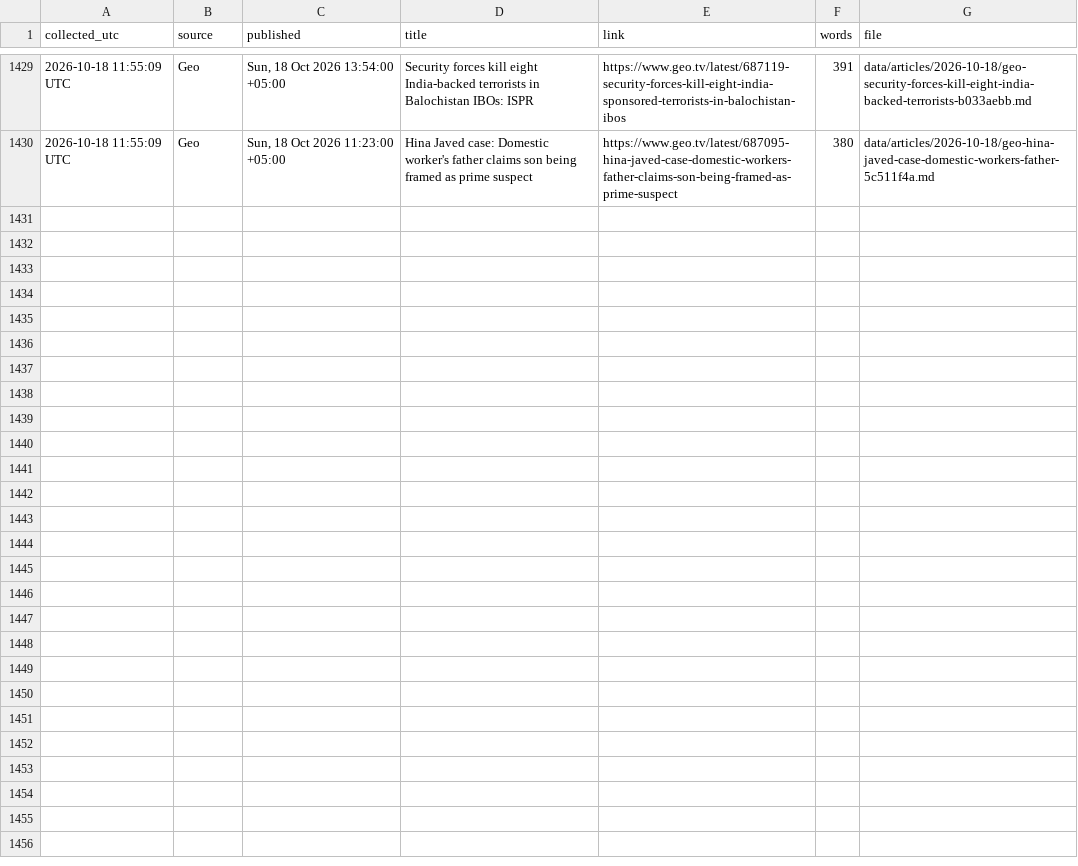
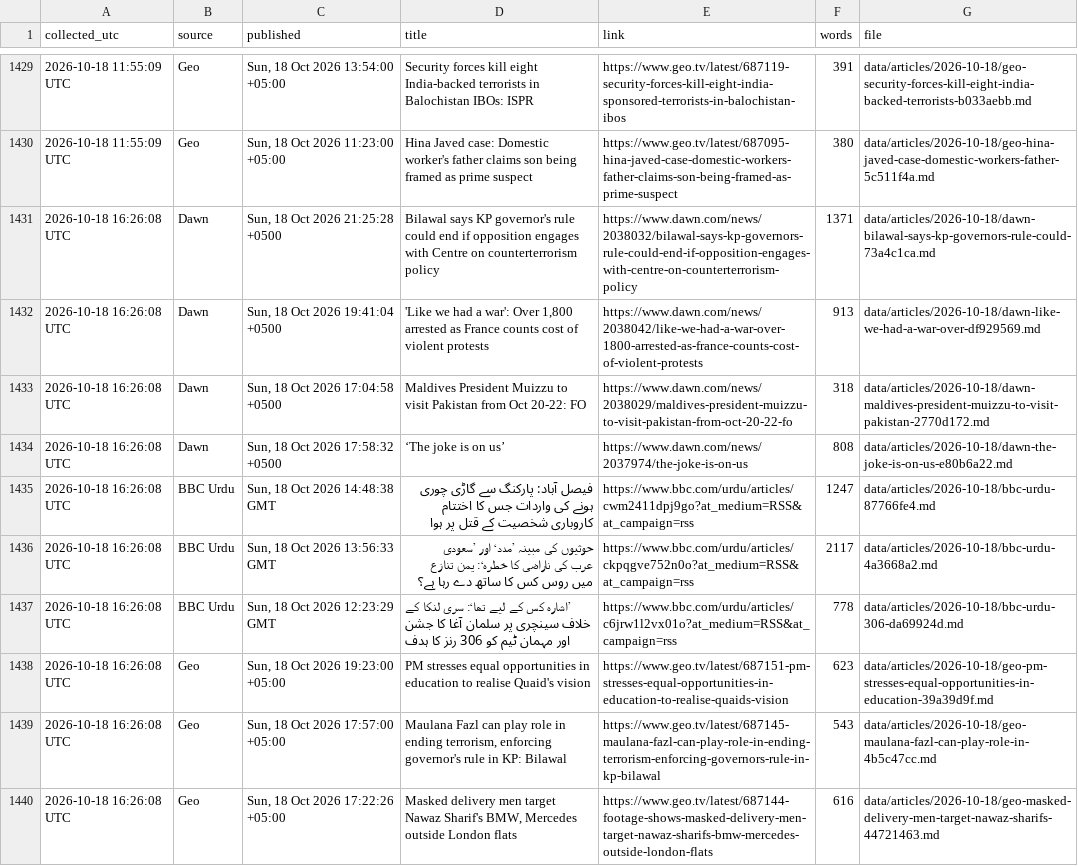
Before and after one commit to galiraza/github-actions-demo, a CSV file: data/news.csv, drawn as a sheet; only a part is shown, gaps mark what is left out.

```diff
--- a/data/news.csv
+++ b/data/news.csv
@@ -1430 +1430,11 @@ collected_utc,source,published,title,link,words,file
 2026-10-18 11:55:09 UTC,Geo,"Sun, 18 Oct 2026 11:23:00 +05:00",Hina Javed case: Domestic worker's father claims son being framed as prime suspect,https://www.geo.tv/latest/687095-hina-javed-case-domestic-workers-father-claims-son-being-framed-as-prime-suspect,380,data/articles/2026-10-18/geo-hina-javed-case-domestic-workers-father-5c511f4a.md
+2026-10-18 16:26:08 UTC,Dawn,"Sun, 18 Oct 2026 21:25:28 +0500",Bilawal says KP governor's rule could end if opposition engages with Centre on counterterrorism policy,https://www.dawn.com/news/2038032/bilawal-says-kp-governors-rule-could-end-if-opposition-engages-with-centre-on-counterterrorism-policy,1371,data/articles/2026-10-18/dawn-bilawal-says-kp-governors-rule-could-73a4c1ca.md
+2026-10-18 16:26:08 UTC,Dawn,"Sun, 18 Oct 2026 19:41:04 +0500","'Like we had a war': Over 1,800 arrested as France counts cost of violent protests",https://www.dawn.com/news/2038042/like-we-had-a-war-over-1800-arrested-as-france-counts-cost-of-violent-protests,913,data/articles/2026-10-18/dawn-like-we-had-a-war-over-df929569.md
+2026-10-18 16:26:08 UTC,Dawn,"Sun, 18 Oct 2026 17:04:58 +0500",Maldives President Muizzu to visit Pakistan from Oct 20-22: FO,https://www.dawn.com/news/2038029/maldives-president-muizzu-to-visit-pakistan-from-oct-20-22-fo,318,data/articles/2026-10-18/dawn-maldives-president-muizzu-to-visit-pakistan-2770d172.md
+2026-10-18 16:26:08 UTC,Dawn,"Sun, 18 Oct 2026 17:58:32 +0500",‘The joke is on us’,https://www.dawn.com/news/2037974/the-joke-is-on-us,808,data/articles/2026-10-18/dawn-the-joke-is-on-us-e80b6a22.md
+2026-10-18 16:26:08 UTC,BBC Urdu,"Sun, 18 Oct 2026 14:48:38 GMT",فیصل آباد: پارکنگ سے گاڑی چوری ہونے کی واردات جس کا اختتام کاروباری شخصیت کے قتل پر ہوا,https://www.bbc.com/urdu/articles/cwm2411dpj9go?at_medium=RSS&at_campaign=rss,1247,data/articles/2026-10-18/bbc-urdu-87766fe4.md
+2026-10-18 16:26:08 UTC,BBC Urdu,"Sun, 18 Oct 2026 13:56:33 GMT",حوثیوں کی مبینہ ’مدد‘ اور ’سعودی عرب کی ناراضی کا خطرہ‘: یمن تنازع میں روس کس کا ساتھ دے رہا ہے؟,https://www.bbc.com/urdu/articles/ckpqgve752n0o?at_medium=RSS&at_campaign=rss,2117,data/articles/2026-10-18/bbc-urdu-4a3668a2.md
+2026-10-18 16:26:08 UTC,BBC Urdu,"Sun, 18 Oct 2026 12:23:29 GMT",’اشارہ کس کے لیے تھا‘: سری لنکا کے خلاف سینچری پر سلمان آغا کا جشن اور مہمان ٹیم کو 306 رنز کا ہدف,https://www.bbc.com/urdu/articles/c6jrw1l2vx01o?at_medium=RSS&at_campaign=rss,778,data/articles/2026-10-18/bbc-urdu-306-da69924d.md
+2026-10-18 16:26:08 UTC,Geo,"Sun, 18 Oct 2026 19:23:00 +05:00",PM stresses equal opportunities in education to realise Quaid's vision,https://www.geo.tv/latest/687151-pm-stresses-equal-opportunities-in-education-to-realise-quaids-vision,623,data/articles/2026-10-18/geo-pm-stresses-equal-opportunities-in-education-39a39d9f.md
+2026-10-18 16:26:08 UTC,Geo,"Sun, 18 Oct 2026 17:57:00 +05:00","Maulana Fazl can play role in ending terrorism, enforcing governor's rule in KP: Bilawal",https://www.geo.tv/latest/687145-maulana-fazl-can-play-role-in-ending-terrorism-enforcing-governors-rule-in-kp-bilawal,543,data/articles/2026-10-18/geo-maulana-fazl-can-play-role-in-4b5c47cc.md
+2026-10-18 16:26:08 UTC,Geo,"Sun, 18 Oct 2026 17:22:26 +05:00","Masked delivery men target Nawaz Sharif's BMW, Mercedes outside London flats",https://www.geo.tv/latest/687144-footage-shows-masked-delivery-men-target-nawaz-sharifs-bmw-mercedes-outside-london-flats,616,data/articles/2026-10-18/geo-masked-delivery-men-target-nawaz-sharifs-44721463.md
```
Also changed, not shown: 11 other files.
